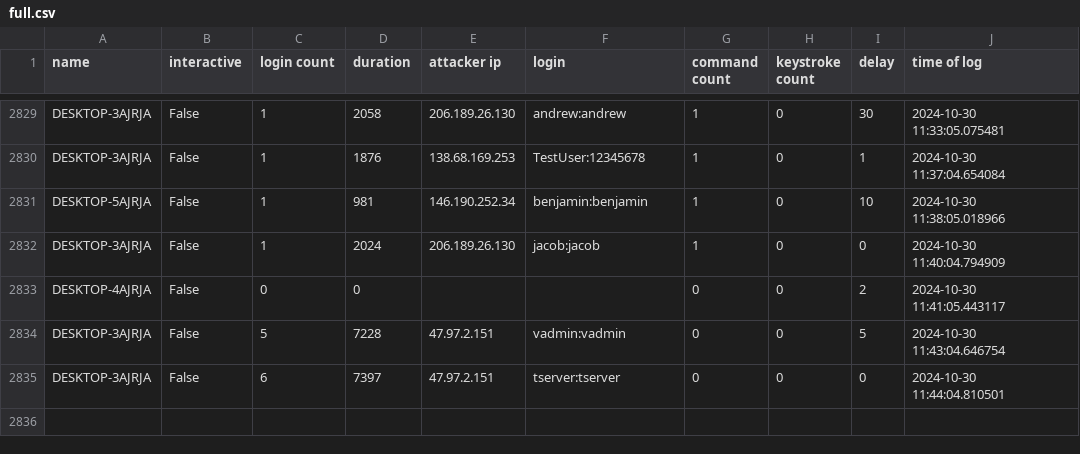
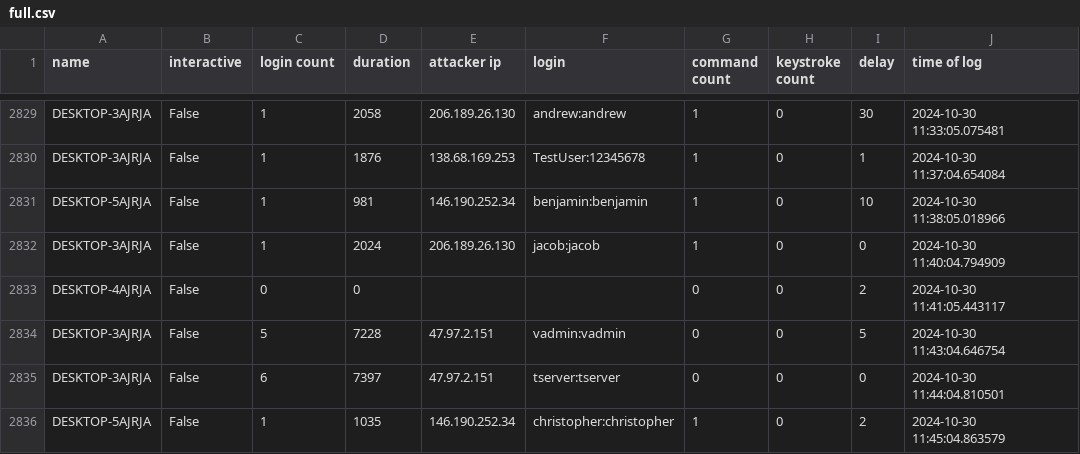
Before and after one commit to ryanfleming23/honeypot-group-1a, a CSV file: dat/full.csv, drawn as a sheet; only a part is shown, gaps mark what is left out.

Commit message:
auto commit Wed 30 Oct 2024 11:46:01 AM EDT

```diff
--- a/dat/full.csv
+++ b/dat/full.csv
@@ -2835 +2835,2 @@ DESKTOP-3AJRJA,False,5,7228,47.97.2.151,vadmin:vadmin,0,0,5,2024-10-30 11:43:04.
 DESKTOP-3AJRJA,False,6,7397,47.97.2.151,tserver:tserver,0,0,0,2024-10-30 11:44:04.810501
+DESKTOP-5AJRJA,False,1,1035,146.190.252.34,christopher:christopher,1,0,2,2024-10-30 11:45:04.863579
```
